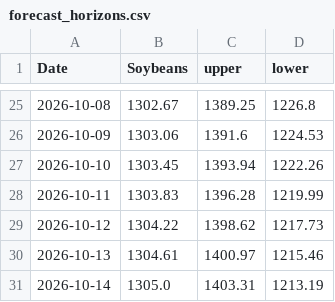
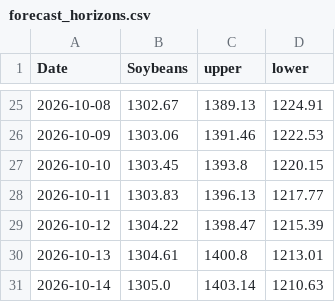
Before and after one commit to Nicotina712/agrocast, a CSV file: artifacts/forecast_horizons.csv, drawn as a sheet; only a part is shown, gaps mark what is left out; the diff covers the shown part only.

```diff
--- a/artifacts/forecast_horizons.csv
+++ b/artifacts/forecast_horizons.csv
@@ -25,7 +25,7 @@ Date,Soybeans,upper,lower
-2026-10-08,1302.67,1389.25,1226.8
-2026-10-09,1303.06,1391.6,1224.53
-2026-10-10,1303.45,1393.94,1222.26
-2026-10-11,1303.83,1396.28,1219.99
-2026-10-12,1304.22,1398.62,1217.73
-2026-10-13,1304.61,1400.97,1215.46
-2026-10-14,1305.0,1403.31,1213.19
+2026-10-08,1302.67,1389.13,1224.91
+2026-10-09,1303.06,1391.46,1222.53
+2026-10-10,1303.45,1393.8,1220.15
+2026-10-11,1303.83,1396.13,1217.77
+2026-10-12,1304.22,1398.47,1215.39
+2026-10-13,1304.61,1400.8,1213.01
+2026-10-14,1305.0,1403.14,1210.63
```
Also changed, not shown: 31 edited cells elsewhere in this file, artifacts/forecast.csv, data/cme_history.csv, 45 other files.
